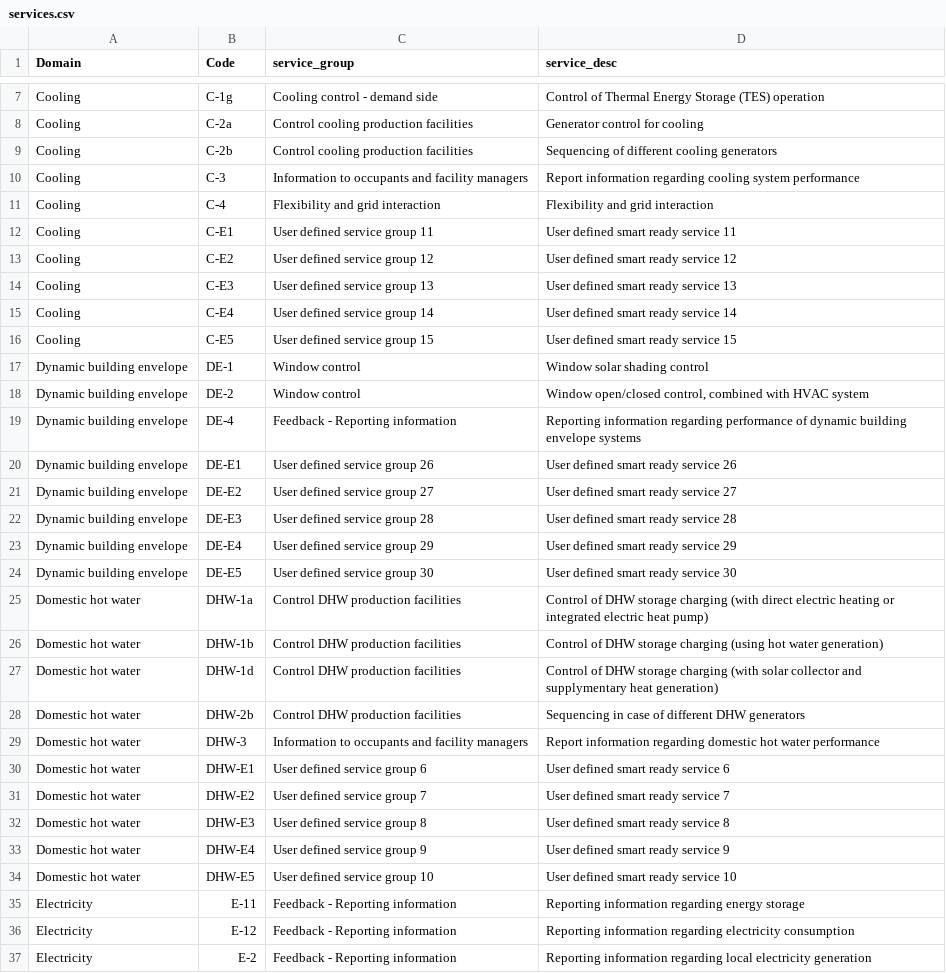
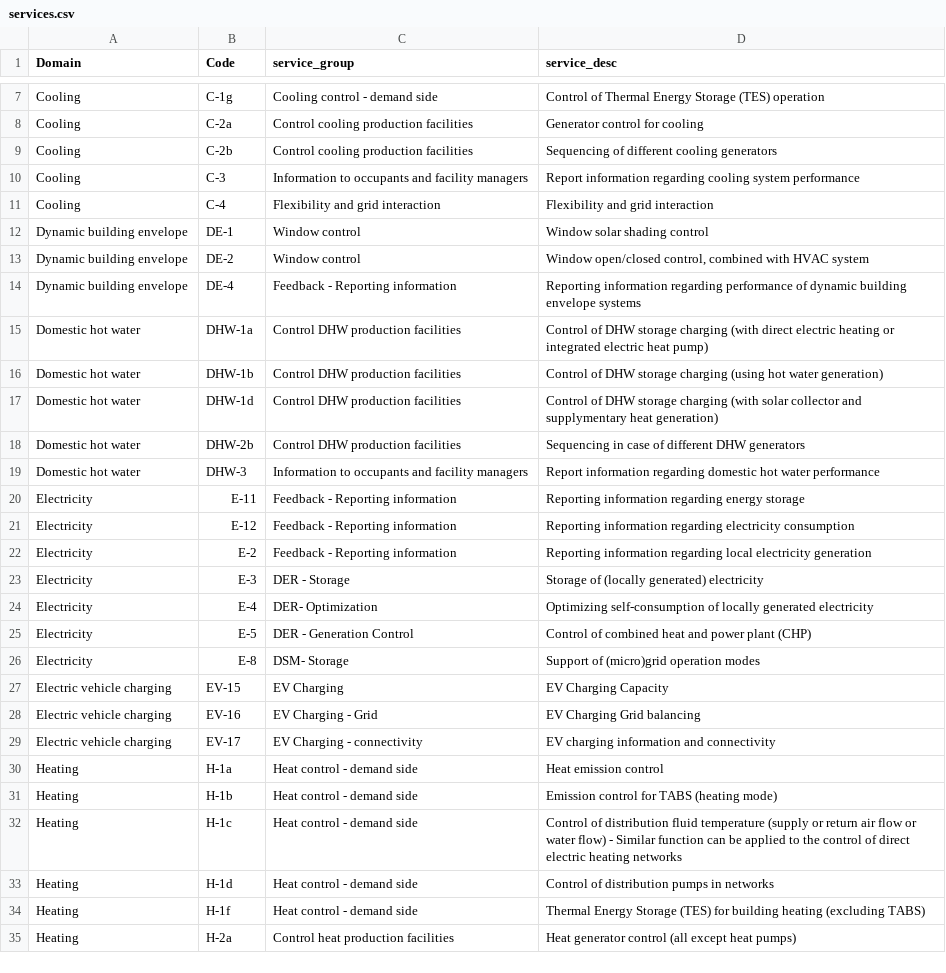
Before and after one commit to ntua-el19160/SRI_Calculator, a CSV file: Classes_CSV/services.csv, drawn as a sheet; only a part is shown, gaps mark what is left out; the shorter side is filled out with more unchanged rows; the diff covers the shown part only; the diff names each change by its address in the sheet, - before the commit and + after, or states it on an @@ line.

```diff
--- a/Classes_CSV/services.csv
+++ b/Classes_CSV/services.csv
-row 12: Cooling | C-E1 | User defined service group 11 | User defined smart ready service 11
-row 13: Cooling | C-E2 | User defined service group 12 | User defined smart ready service 12
-row 14: Cooling | C-E3 | User defined service group 13 | User defined smart ready service 13
-row 15: Cooling | C-E4 | User defined service group 14 | User defined smart ready service 14
-row 16: Cooling | C-E5 | User defined service group 15 | User defined smart ready service 15
-row 20: Dynamic building envelope | DE-E1 | User defined service group 26 | User defined smart ready service 26
-row 21: Dynamic building envelope | DE-E2 | User defined service group 27 | User defined smart ready service 27
-row 22: Dynamic building envelope | DE-E3 | User defined service group 28 | User defined smart ready service 28
-row 23: Dynamic building envelope | DE-E4 | User defined service group 29 | User defined smart ready service 29
-row 24: Dynamic building envelope | DE-E5 | User defined service group 30 | User defined smart ready service 30
-row 30: Domestic hot water | DHW-E1 | User defined service group 6 | User defined smart ready service 6
-row 31: Domestic hot water | DHW-E2 | User defined service group 7 | User defined smart ready service 7
-row 32: Domestic hot water | DHW-E3 | User defined service group 8 | User defined smart ready service 8
-row 33: Domestic hot water | DHW-E4 | User defined service group 9 | User defined smart ready service 9
-row 34: Domestic hot water | DHW-E5 | User defined service group 10 | User defined smart ready service 10
```
Also changed, not shown: 30 removed rows elsewhere in this file, 5 other files.
